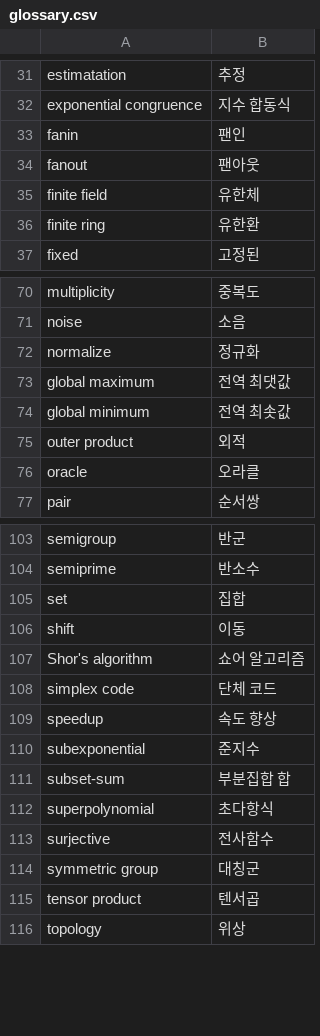
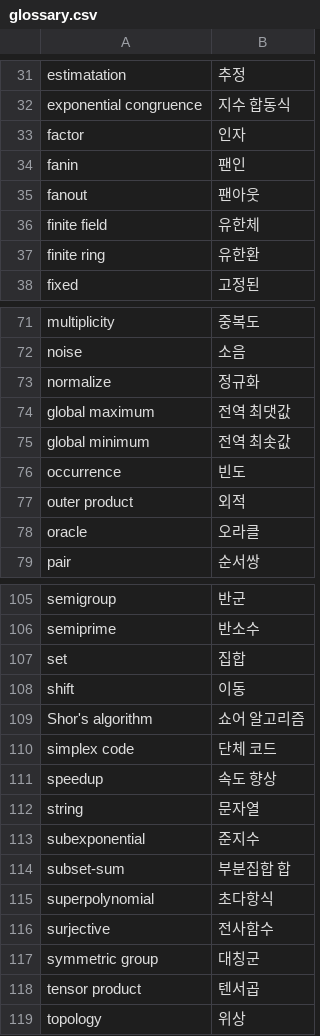
Before and after one commit to Luxque/Quantum-Algorithm-Zoo-KR, a CSV file: data/glossary.csv, drawn as a sheet; only a part is shown, gaps mark what is left out.

```diff
--- a/data/glossary.csv
+++ b/data/glossary.csv
@@ -32,2 +32,3 @@ estimatation,추정
 exponential congruence,지수 합동식
+factor,인자
 fanin,팬인
@@ -74,2 +75,3 @@ global maximum,전역 최댓값
 global minimum,전역 최솟값
+occurrence,빈도
 outer product,외적
@@ -109,2 +111,3 @@ simplex code,단체 코드
 speedup,속도 향상
+string,문자열
 subexponential,준지수
```
Also changed, not shown: 2 other files.
